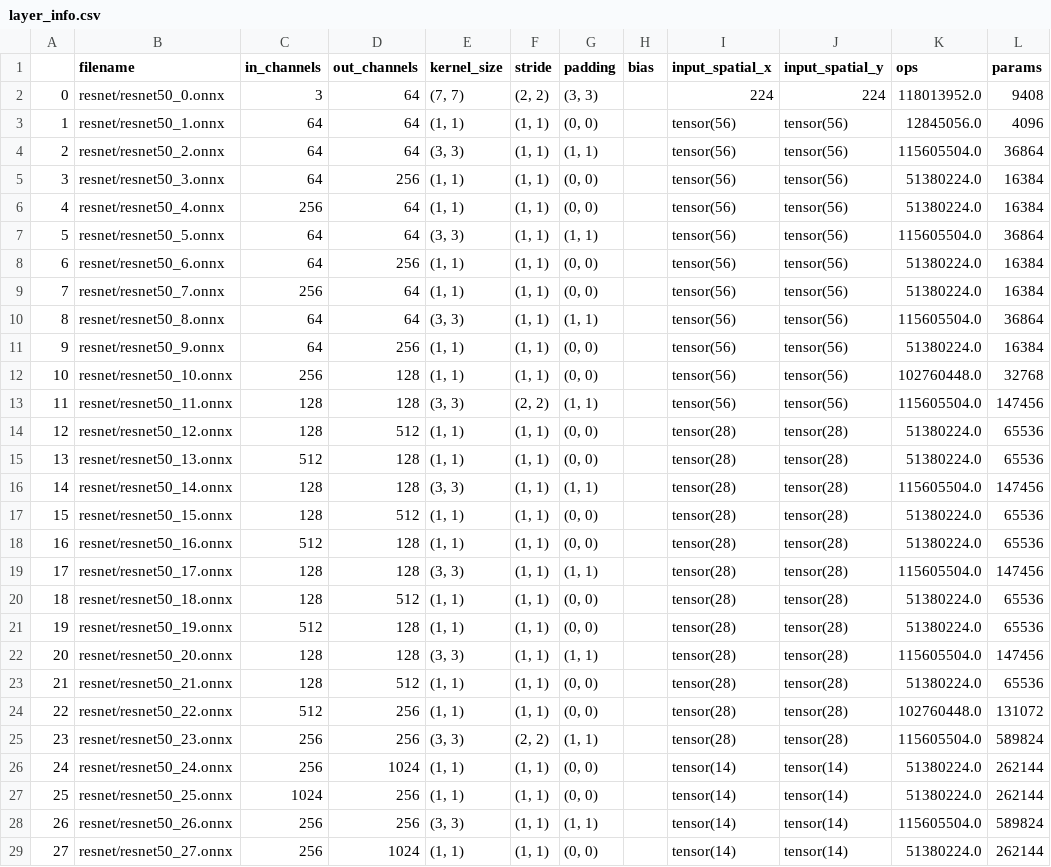
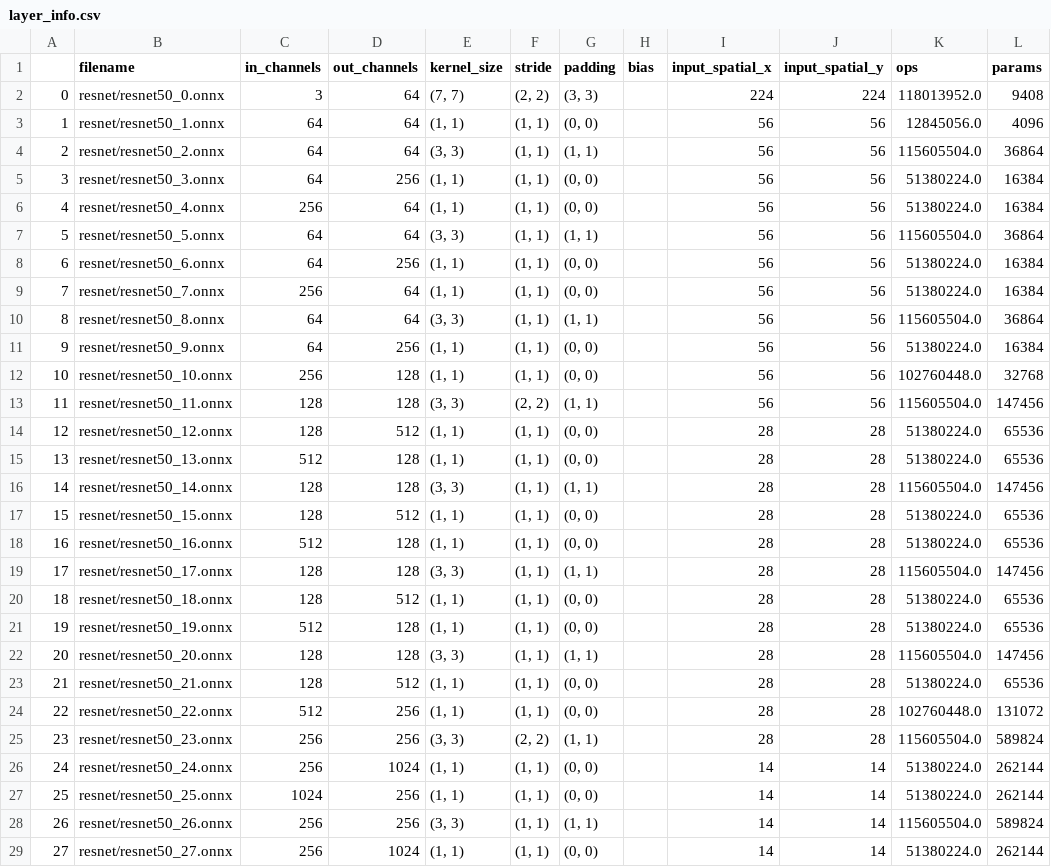
Before and after one commit to jack-willturner/pytorch-onnx-tvm, a CSV file: resnet/layer_info.csv, drawn as a sheet; only a part is shown; the diff covers the shown part only.

```diff
--- a/resnet/layer_info.csv
+++ b/resnet/layer_info.csv
@@ -2,28 +2,28 @@
 0,resnet/resnet50_0.onnx,3,64,"(7, 7)","(2, 2)","(3, 3)",,224,224,118013952.0,9408
-1,resnet/resnet50_1.onnx,64,64,"(1, 1)","(1, 1)","(0, 0)",,tensor(56),tensor(56),12845056.0,4096
-2,resnet/resnet50_2.onnx,64,64,"(3, 3)","(1, 1)","(1, 1)",,tensor(56),tensor(56),115605504.0,36864
-3,resnet/resnet50_3.onnx,64,256,"(1, 1)","(1, 1)","(0, 0)",,tensor(56),tensor(56),51380224.0,16384
-4,resnet/resnet50_4.onnx,256,64,"(1, 1)","(1, 1)","(0, 0)",,tensor(56),tensor(56),51380224.0,16384
-5,resnet/resnet50_5.onnx,64,64,"(3, 3)","(1, 1)","(1, 1)",,tensor(56),tensor(56),115605504.0,36864
-6,resnet/resnet50_6.onnx,64,256,"(1, 1)","(1, 1)","(0, 0)",,tensor(56),tensor(56),51380224.0,16384
-7,resnet/resnet50_7.onnx,256,64,"(1, 1)","(1, 1)","(0, 0)",,tensor(56),tensor(56),51380224.0,16384
-8,resnet/resnet50_8.onnx,64,64,"(3, 3)","(1, 1)","(1, 1)",,tensor(56),tensor(56),115605504.0,36864
-9,resnet/resnet50_9.onnx,64,256,"(1, 1)","(1, 1)","(0, 0)",,tensor(56),tensor(56),51380224.0,16384
-10,resnet/resnet50_10.onnx,256,128,"(1, 1)","(1, 1)","(0, 0)",,tensor(56),tensor(56),102760448.0,32768
-11,resnet/resnet50_11.onnx,128,128,"(3, 3)","(2, 2)","(1, 1)",,tensor(56),tensor(56),115605504.0,147456
-12,resnet/resnet50_12.onnx,128,512,"(1, 1)","(1, 1)","(0, 0)",,tensor(28),tensor(28),51380224.0,65536
-13,resnet/resnet50_13.onnx,512,128,"(1, 1)","(1, 1)","(0, 0)",,tensor(28),tensor(28),51380224.0,65536
-14,resnet/resnet50_14.onnx,128,128,"(3, 3)","(1, 1)","(1, 1)",,tensor(28),tensor(28),115605504.0,147456
-15,resnet/resnet50_15.onnx,128,512,"(1, 1)","(1, 1)","(0, 0)",,tensor(28),tensor(28),51380224.0,65536
-16,resnet/resnet50_16.onnx,512,128,"(1, 1)","(1, 1)","(0, 0)",,tensor(28),tensor(28),51380224.0,65536
-17,resnet/resnet50_17.onnx,128,128,"(3, 3)","(1, 1)","(1, 1)",,tensor(28),tensor(28),115605504.0,147456
-18,resnet/resnet50_18.onnx,128,512,"(1, 1)","(1, 1)","(0, 0)",,tensor(28),tensor(28),51380224.0,65536
-19,resnet/resnet50_19.onnx,512,128,"(1, 1)","(1, 1)","(0, 0)",,tensor(28),tensor(28),51380224.0,65536
-20,resnet/resnet50_20.onnx,128,128,"(3, 3)","(1, 1)","(1, 1)",,tensor(28),tensor(28),115605504.0,147456
-21,resnet/resnet50_21.onnx,128,512,"(1, 1)","(1, 1)","(0, 0)",,tensor(28),tensor(28),51380224.0,65536
-22,resnet/resnet50_22.onnx,512,256,"(1, 1)","(1, 1)","(0, 0)",,tensor(28),tensor(28),102760448.0,131072
-23,resnet/resnet50_23.onnx,256,256,"(3, 3)","(2, 2)","(1, 1)",,tensor(28),tensor(28),115605504.0,589824
-24,resnet/resnet50_24.onnx,256,1024,"(1, 1)","(1, 1)","(0, 0)",,tensor(14),tensor(14),51380224.0,262144
-25,resnet/resnet50_25.onnx,1024,256,"(1, 1)","(1, 1)","(0, 0)",,tensor(14),tensor(14),51380224.0,262144
-26,resnet/resnet50_26.onnx,256,256,"(3, 3)","(1, 1)","(1, 1)",,tensor(14),tensor(14),115605504.0,589824
-27,resnet/resnet50_27.onnx,256,1024,"(1, 1)","(1, 1)","(0, 0)",,tensor(14),tensor(14),51380224.0,262144
+1,resnet/resnet50_1.onnx,64,64,"(1, 1)","(1, 1)","(0, 0)",,56,56,12845056.0,4096
+2,resnet/resnet50_2.onnx,64,64,"(3, 3)","(1, 1)","(1, 1)",,56,56,115605504.0,36864
+3,resnet/resnet50_3.onnx,64,256,"(1, 1)","(1, 1)","(0, 0)",,56,56,51380224.0,16384
+4,resnet/resnet50_4.onnx,256,64,"(1, 1)","(1, 1)","(0, 0)",,56,56,51380224.0,16384
+5,resnet/resnet50_5.onnx,64,64,"(3, 3)","(1, 1)","(1, 1)",,56,56,115605504.0,36864
+6,resnet/resnet50_6.onnx,64,256,"(1, 1)","(1, 1)","(0, 0)",,56,56,51380224.0,16384
+7,resnet/resnet50_7.onnx,256,64,"(1, 1)","(1, 1)","(0, 0)",,56,56,51380224.0,16384
+8,resnet/resnet50_8.onnx,64,64,"(3, 3)","(1, 1)","(1, 1)",,56,56,115605504.0,36864
+9,resnet/resnet50_9.onnx,64,256,"(1, 1)","(1, 1)","(0, 0)",,56,56,51380224.0,16384
+10,resnet/resnet50_10.onnx,256,128,"(1, 1)","(1, 1)","(0, 0)",,56,56,102760448.0,32768
+11,resnet/resnet50_11.onnx,128,128,"(3, 3)","(2, 2)","(1, 1)",,56,56,115605504.0,147456
+12,resnet/resnet50_12.onnx,128,512,"(1, 1)","(1, 1)","(0, 0)",,28,28,51380224.0,65536
+13,resnet/resnet50_13.onnx,512,128,"(1, 1)","(1, 1)","(0, 0)",,28,28,51380224.0,65536
+14,resnet/resnet50_14.onnx,128,128,"(3, 3)","(1, 1)","(1, 1)",,28,28,115605504.0,147456
+15,resnet/resnet50_15.onnx,128,512,"(1, 1)","(1, 1)","(0, 0)",,28,28,51380224.0,65536
+16,resnet/resnet50_16.onnx,512,128,"(1, 1)","(1, 1)","(0, 0)",,28,28,51380224.0,65536
+17,resnet/resnet50_17.onnx,128,128,"(3, 3)","(1, 1)","(1, 1)",,28,28,115605504.0,147456
+18,resnet/resnet50_18.onnx,128,512,"(1, 1)","(1, 1)","(0, 0)",,28,28,51380224.0,65536
+19,resnet/resnet50_19.onnx,512,128,"(1, 1)","(1, 1)","(0, 0)",,28,28,51380224.0,65536
+20,resnet/resnet50_20.onnx,128,128,"(3, 3)","(1, 1)","(1, 1)",,28,28,115605504.0,147456
+21,resnet/resnet50_21.onnx,128,512,"(1, 1)","(1, 1)","(0, 0)",,28,28,51380224.0,65536
+22,resnet/resnet50_22.onnx,512,256,"(1, 1)","(1, 1)","(0, 0)",,28,28,102760448.0,131072
+23,resnet/resnet50_23.onnx,256,256,"(3, 3)","(2, 2)","(1, 1)",,28,28,115605504.0,589824
+24,resnet/resnet50_24.onnx,256,1024,"(1, 1)","(1, 1)","(0, 0)",,14,14,51380224.0,262144
+25,resnet/resnet50_25.onnx,1024,256,"(1, 1)","(1, 1)","(0, 0)",,14,14,51380224.0,262144
+26,resnet/resnet50_26.onnx,256,256,"(3, 3)","(1, 1)","(1, 1)",,14,14,115605504.0,589824
+27,resnet/resnet50_27.onnx,256,1024,"(1, 1)","(1, 1)","(0, 0)",,14,14,51380224.0,262144
```
Also changed, not shown: 42 edited cells elsewhere in this file, 6 other files.
